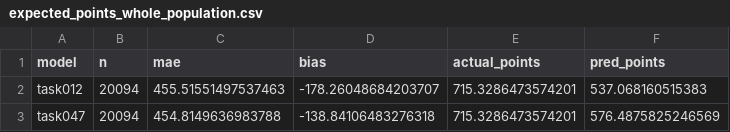
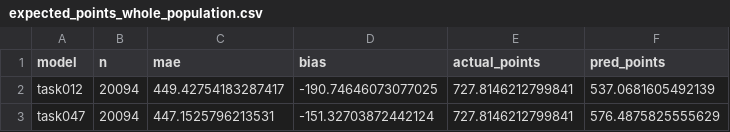
Before and after one commit to lukemcalister10/GPTRLE, a CSV file: reports/task-047-pooled-ridge-conditional-average/expected_points_whole_population.csv, drawn as a sheet.

```diff
--- a/reports/task-047-pooled-ridge-conditional-average/expected_points_whole_population.csv
+++ b/reports/task-047-pooled-ridge-conditional-average/expected_points_whole_population.csv
@@ -1,3 +1,3 @@
 model,n,mae,bias,actual_points,pred_points
-task012,20094,455.51551497537463,-178.26048684203707,715.3286473574201,537.068160515383
-task047,20094,454.8149636983788,-138.84106483276318,715.3286473574201,576.4875825246569
+task012,20094,449.42754183287417,-190.74646073077025,727.8146212799841,537.0681605492139
+task047,20094,447.1525796213531,-151.32703872442124,727.8146212799841,576.4875825555629
```
Also changed, not shown: reports/task-047-pooled-ridge-conditional-average/expected_points_by_lead.csv, reports/task-047-pooled-ridge-conditional-average/expected_points_by_position_lead.csv, 6 other files.
